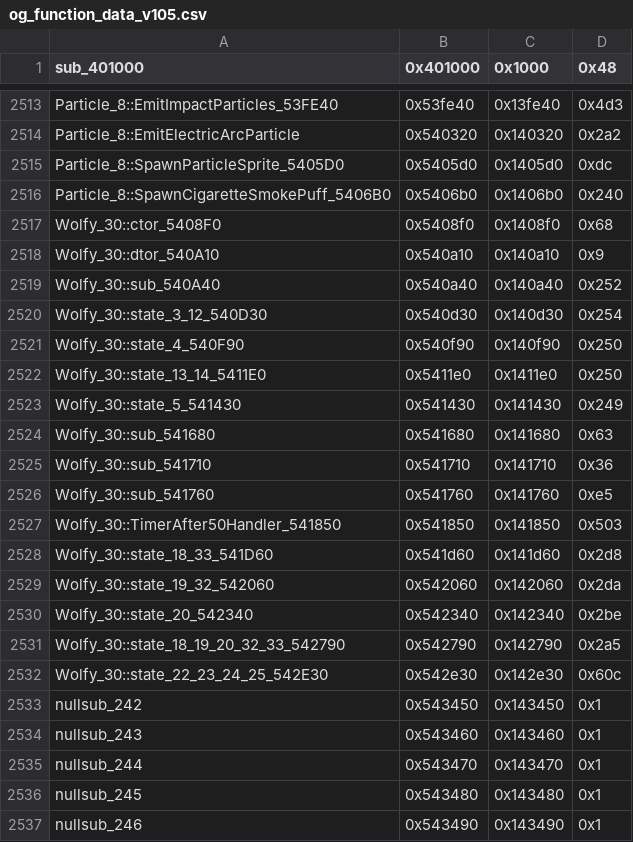
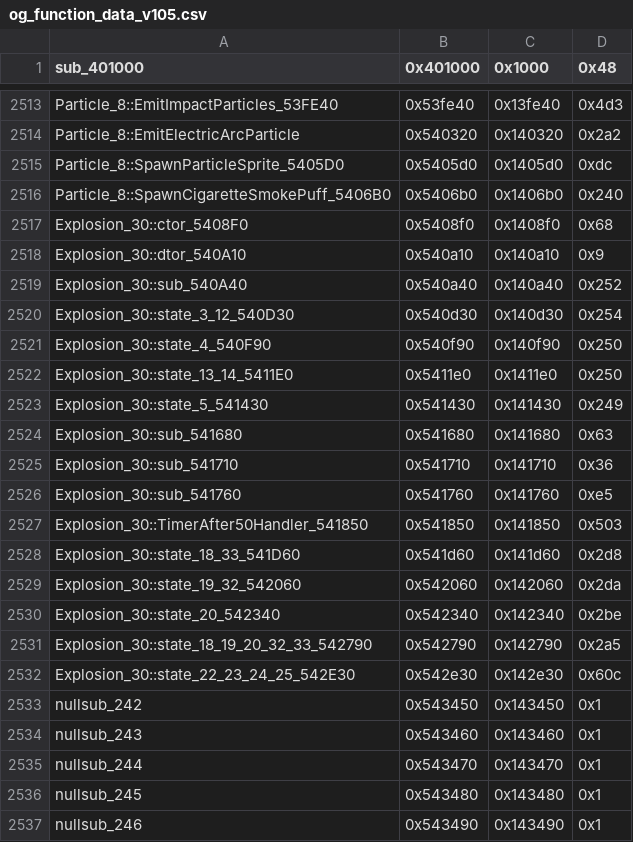
Before and after one commit to CriminalRETeam/gta2_re, a CSV file: Scripts/bin_comp/og_function_data_v105.csv, drawn as a sheet; only a part is shown, gaps mark what is left out; the diff covers the shown part only.

```diff
--- a/Scripts/bin_comp/og_function_data_v105.csv
+++ b/Scripts/bin_comp/og_function_data_v105.csv
@@ -2516,18 +2516,18 @@ Particle_8::SpawnParticleSprite_5405D0,0x5405d0,0x1405d0,0xdc
 Particle_8::SpawnCigaretteSmokePuff_5406B0,0x5406b0,0x1406b0,0x240
-Wolfy_30::ctor_5408F0,0x5408f0,0x1408f0,0x68
-Wolfy_30::dtor_540A10,0x540a10,0x140a10,0x9
-Wolfy_30::sub_540A40,0x540a40,0x140a40,0x252
-Wolfy_30::state_3_12_540D30,0x540d30,0x140d30,0x254
-Wolfy_30::state_4_540F90,0x540f90,0x140f90,0x250
-Wolfy_30::state_13_14_5411E0,0x5411e0,0x1411e0,0x250
-Wolfy_30::state_5_541430,0x541430,0x141430,0x249
-Wolfy_30::sub_541680,0x541680,0x141680,0x63
-Wolfy_30::sub_541710,0x541710,0x141710,0x36
-Wolfy_30::sub_541760,0x541760,0x141760,0xe5
-Wolfy_30::TimerAfter50Handler_541850,0x541850,0x141850,0x503
-Wolfy_30::state_18_33_541D60,0x541d60,0x141d60,0x2d8
-Wolfy_30::state_19_32_542060,0x542060,0x142060,0x2da
-Wolfy_30::state_20_542340,0x542340,0x142340,0x2be
-Wolfy_30::state_18_19_20_32_33_542790,0x542790,0x142790,0x2a5
-Wolfy_30::state_22_23_24_25_542E30,0x542e30,0x142e30,0x60c
+Explosion_30::ctor_5408F0,0x5408f0,0x1408f0,0x68
+Explosion_30::dtor_540A10,0x540a10,0x140a10,0x9
+Explosion_30::sub_540A40,0x540a40,0x140a40,0x252
+Explosion_30::state_3_12_540D30,0x540d30,0x140d30,0x254
+Explosion_30::state_4_540F90,0x540f90,0x140f90,0x250
+Explosion_30::state_13_14_5411E0,0x5411e0,0x1411e0,0x250
+Explosion_30::state_5_541430,0x541430,0x141430,0x249
+Explosion_30::sub_541680,0x541680,0x141680,0x63
+Explosion_30::sub_541710,0x541710,0x141710,0x36
+Explosion_30::sub_541760,0x541760,0x141760,0xe5
+Explosion_30::TimerAfter50Handler_541850,0x541850,0x141850,0x503
+Explosion_30::state_18_33_541D60,0x541d60,0x141d60,0x2d8
+Explosion_30::state_19_32_542060,0x542060,0x142060,0x2da
+Explosion_30::state_20_542340,0x542340,0x142340,0x2be
+Explosion_30::state_18_19_20_32_33_542790,0x542790,0x142790,0x2a5
+Explosion_30::state_22_23_24_25_542E30,0x542e30,0x142e30,0x60c
 nullsub_242,0x543450,0x143450,0x1
```
Also changed, not shown: 12 edited cells elsewhere in this file, Scripts/bin_comp/og_function_data_v96f.csv, 25 other files.
